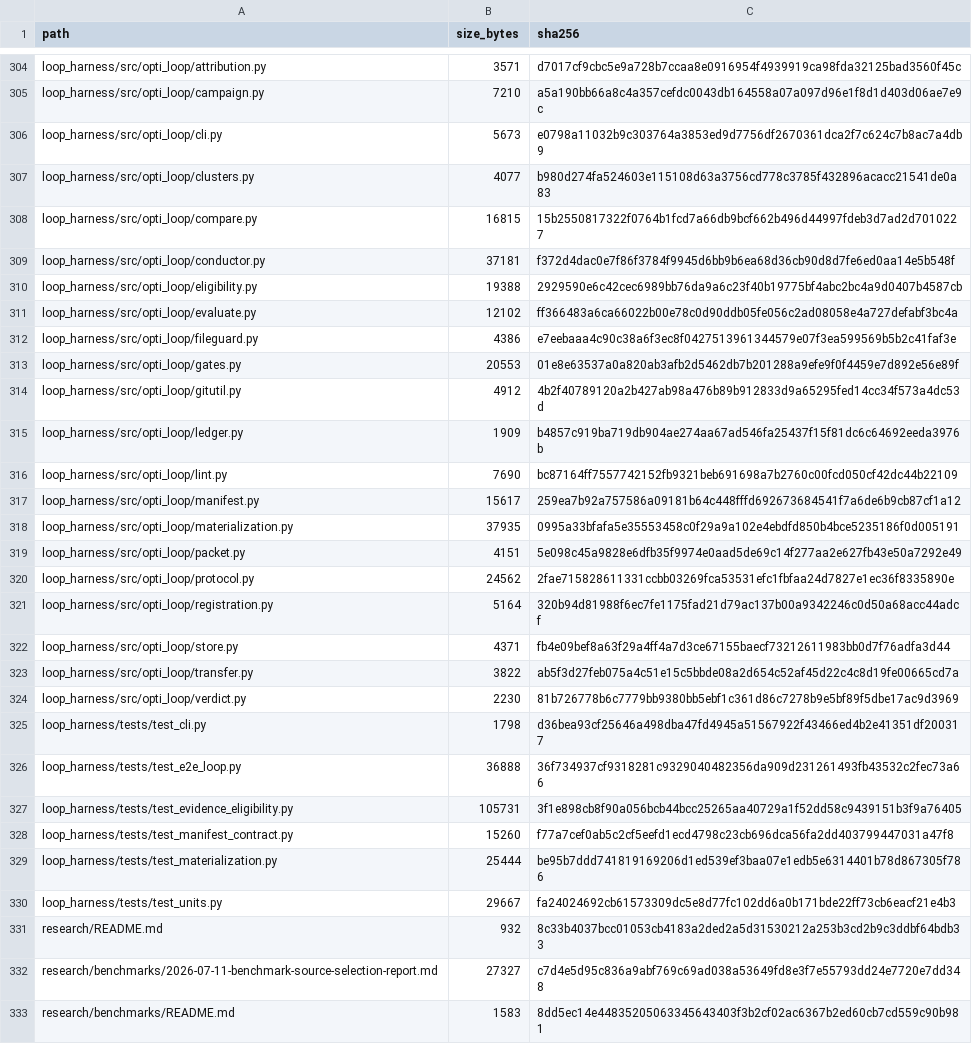
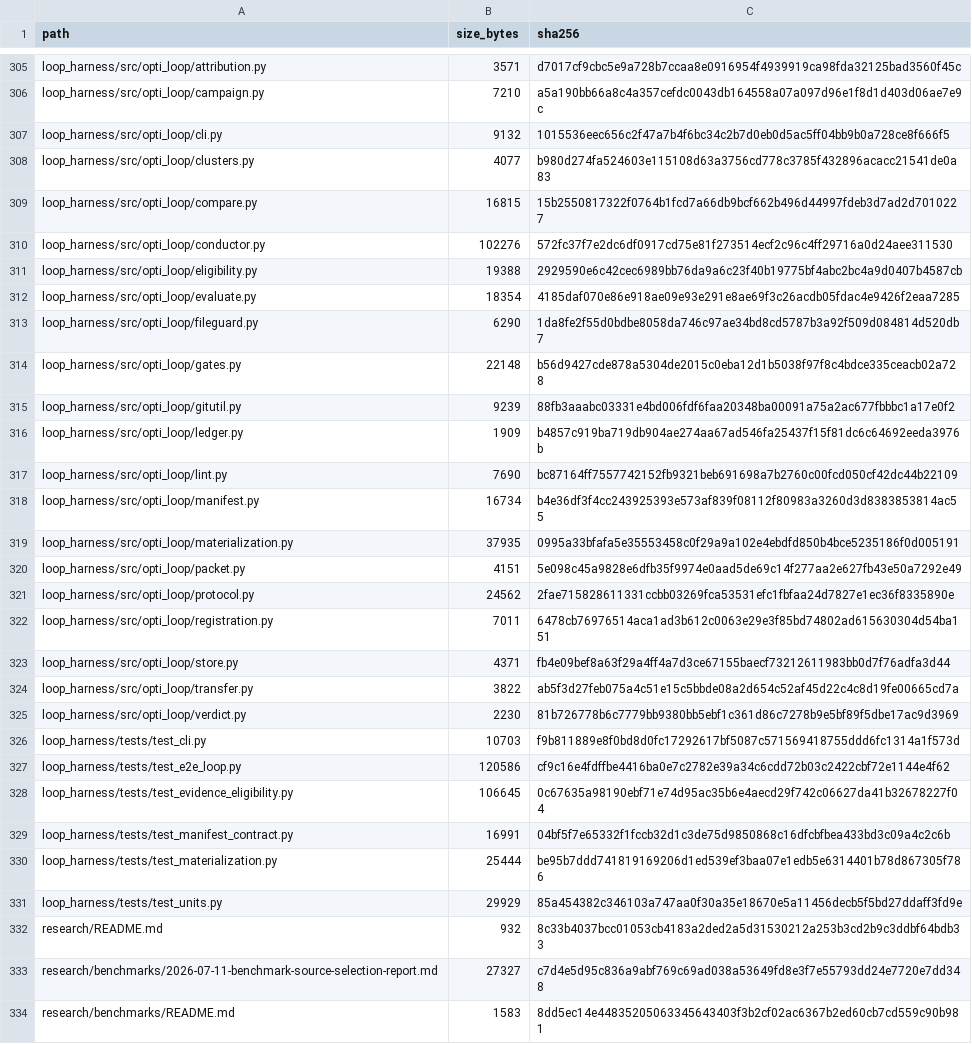
Before and after one commit to keyclaw6/opti-browser-tool, a TSV file: FILE_INVENTORY.tsv, drawn as a sheet; only a part is shown, gaps mark what is left out; the diff covers the shown part only.

```diff
--- a/FILE_INVENTORY.tsv
+++ b/FILE_INVENTORY.tsv
@@ -305,14 +306,14 @@ loop_harness/src/opti_loop/attribution.py	3571	d7017cf9cbc5e9a728b7ccaa8e0916954
 loop_harness/src/opti_loop/campaign.py	7210	a5a190bb66a8c4a357cefdc0043db164558a07a097d96e1f8d1d403d06ae7e9c
-loop_harness/src/opti_loop/cli.py	5673	e0798a11032b9c303764a3853ed9d7756df2670361dca2f7c624c7b8ac7a4db9
+loop_harness/src/opti_loop/cli.py	9132	1015536eec656c2f47a7b4f6bc34c2b7d0eb0d5ac5ff04bb9b0a728ce8f666f5
 loop_harness/src/opti_loop/clusters.py	4077	b980d274fa524603e115108d63a3756cd778c3785f432896acacc21541de0a83
 loop_harness/src/opti_loop/compare.py	16815	15b2550817322f0764b1fcd7a66db9bcf662b496d44997fdeb3d7ad2d7010227
-loop_harness/src/opti_loop/conductor.py	37181	f372d4dac0e7f86f3784f9945d6bb9b6ea68d36cb90d8d7fe6ed0aa14e5b548f
+loop_harness/src/opti_loop/conductor.py	102276	572fc37f7e2dc6df0917cd75e81f273514ecf2c96c4ff29716a0d24aee311530
 loop_harness/src/opti_loop/eligibility.py	19388	2929590e6c42cec6989bb76da9a6c23f40b19775bf4abc2bc4a9d0407b4587cb
-loop_harness/src/opti_loop/evaluate.py	12102	ff366483a6ca66022b00e78c0d90ddb05fe056c2ad08058e4a727defabf3bc4a
-loop_harness/src/opti_loop/fileguard.py	4386	e7eebaaa4c90c38a6f3ec8f0427513961344579e07f3ea599569b5b2c41faf3e
-loop_harness/src/opti_loop/gates.py	20553	01e8e63537a0a820ab3afb2d5462db7b201288a9efe9f0f4459e7d892e56e89f
-loop_harness/src/opti_loop/gitutil.py	4912	4b2f40789120a2b427ab98a476b89b912833d9a65295fed14cc34f573a4dc53d
+loop_harness/src/opti_loop/evaluate.py	18354	4185daf070e86e918ae09e93e291e8ae69f3c26acdb05fdac4e9426f2eaa7285
+loop_harness/src/opti_loop/fileguard.py	6290	1da8fe2f55d0bdbe8058da746c97ae34bd8cd5787b3a92f509d084814d520db7
+loop_harness/src/opti_loop/gates.py	22148	b56d9427cde878a5304de2015c0eba12d1b5038f97f8c4bdce335ceacb02a728
+loop_harness/src/opti_loop/gitutil.py	9239	88fb3aaabc03331e4bd006fdf6faa20348ba00091a75a2ac677fbbbc1a17e0f2
 loop_harness/src/opti_loop/ledger.py	1909	b4857c919ba719db904ae274aa67ad546fa25437f15f81dc6c64692eeda3976b
 loop_harness/src/opti_loop/lint.py	7690	bc87164ff7557742152fb9321beb691698a7b2760c00fcd050cf42dc44b22109
-loop_harness/src/opti_loop/manifest.py	15617	259ea7b92a757586a09181b64c448fffd692673684541f7a6de6b9cb87cf1a12
+loop_harness/src/opti_loop/manifest.py	16734	b4e36df3f4cc243925393e573af839f08112f80983a3260d3d8383853814ac55
 loop_harness/src/opti_loop/materialization.py	37935	0995a33bfafa5e35553458c0f29a9a102e4ebdfd850b4bce5235186f0d005191
@@ -320,3 +321,3 @@ loop_harness/src/opti_loop/packet.py	4151	5e098c45a9828e6dfb35f9974e0aad5de69c14
 loop_harness/src/opti_loop/protocol.py	24562	2fae715828611331ccbb03269fca53531efc1fbfaa24d7827e1ec36f8335890e
-loop_harness/src/opti_loop/registration.py	5164	320b94d81988f6ec7fe1175fad21d79ac137b00a9342246c0d50a68acc44adcf
+loop_harness/src/opti_loop/registration.py	7011	6478cb76976514aca1ad3b612c0063e29e3f85bd74802ad615630304d54ba151
 loop_harness/src/opti_loop/store.py	4371	fb4e09bef8a63f29a4ff4a7d3ce67155baecf73212611983bb0d7f76adfa3d44
@@ -324,8 +325,8 @@ loop_harness/src/opti_loop/transfer.py	3822	ab5f3d27feb075a4c51e15c5bbde08a2d654
 loop_harness/src/opti_loop/verdict.py	2230	81b726778b6c7779bb9380bb5ebf1c361d86c7278b9e5bf89f5dbe17ac9d3969
-loop_harness/tests/test_cli.py	1798	d36bea93cf25646a498dba47fd4945a51567922f43466ed4b2e41351df200317
-loop_harness/tests/test_e2e_loop.py	36888	36f734937cf9318281c9329040482356da909d231261493fb43532c2fec73a66
-loop_harness/tests/test_evidence_eligibility.py	105731	3f1e898cb8f90a056bcb44bcc25265aa40729a1f52dd58c9439151b3f9a76405
-loop_harness/tests/test_manifest_contract.py	15260	f77a7cef0ab5c2cf5eefd1ecd4798c23cb696dca56fa2dd403799447031a47f8
+loop_harness/tests/test_cli.py	10703	f9b811889e8f0bd8d0fc17292617bf5087c571569418755ddd6fc1314a1f573d
+loop_harness/tests/test_e2e_loop.py	120586	cf9c16e4fdffbe4416ba0e7c2782e39a34c6cdd72b03c2422cbf72e1144e4f62
+loop_harness/tests/test_evidence_eligibility.py	106645	0c67635a98190ebf71e74d95ac35b6e4aecd29f742c06627da41b32678227f04
+loop_harness/tests/test_manifest_contract.py	16991	04bf5f7e65332f1fccb32d1c3de75d9850868c16dfcbfbea433bd3c09a4c2c6b
 loop_harness/tests/test_materialization.py	25444	be95b7ddd741819169206d1ed539ef3baa07e1edb5e6314401b78d867305f786
-loop_harness/tests/test_units.py	29667	fa24024692cb61573309dc5e8d77fc102dd6a0b171bde22ff73cb6eacf21e4b3
+loop_harness/tests/test_units.py	29929	85a454382c346103a747aa0f30a35e18670e5a11456decb5f5bd27ddaff3fd9e
 research/README.md	932	8c33b4037bcc01053cb4183a2ded2a5d31530212a253b3cd2b9c3ddbf64bdb33
```
Also changed, not shown: 1 added row and 10 edited cells elsewhere in this file, 20 other files.
